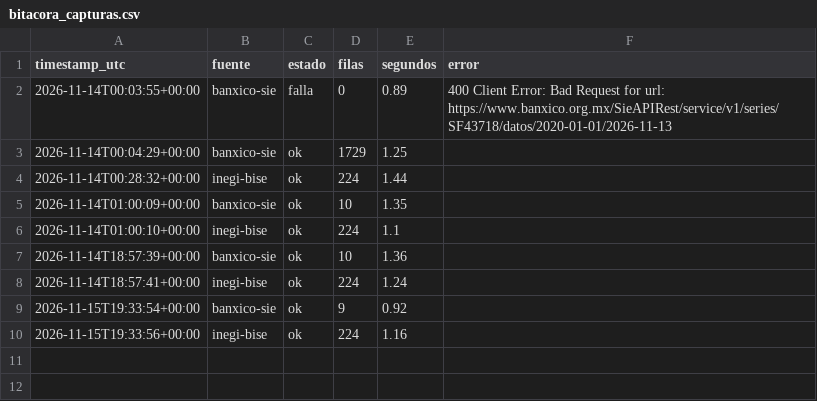
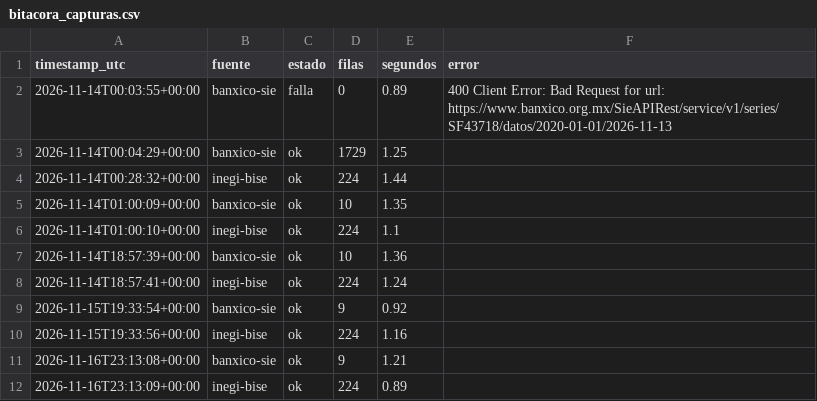
Before and after one commit to Miguel-iso21/Trusted_Data_Lab, a CSV file: calidad/bitacora_capturas.csv, drawn as a sheet.

```diff
--- a/calidad/bitacora_capturas.csv
+++ b/calidad/bitacora_capturas.csv
@@ -10 +10,3 @@ timestamp_utc,fuente,estado,filas,segundos,error
 2026-11-15T19:33:56+00:00,inegi-bise,ok,224,1.16,
+2026-11-16T23:13:08+00:00,banxico-sie,ok,9,1.21,
+2026-11-16T23:13:09+00:00,inegi-bise,ok,224,0.89,
```
Also changed, not shown: data/plata/banxico_diario.csv, data/plata/inegi_mensual.csv, 2 other files.
